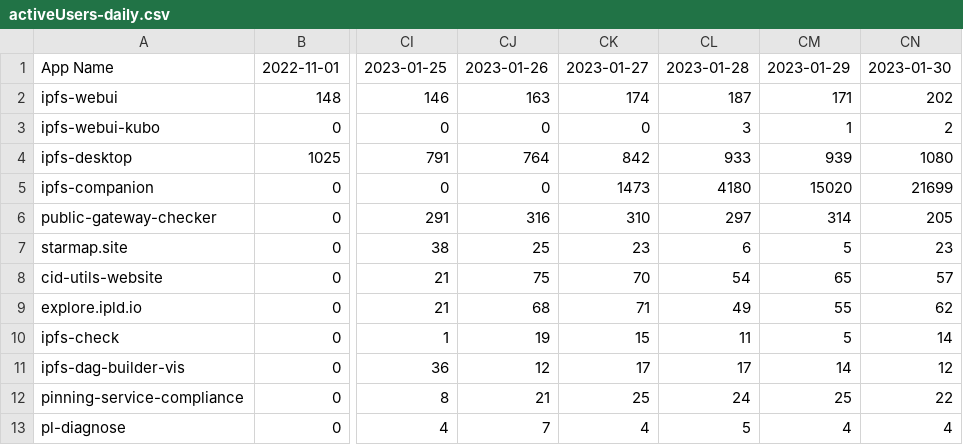
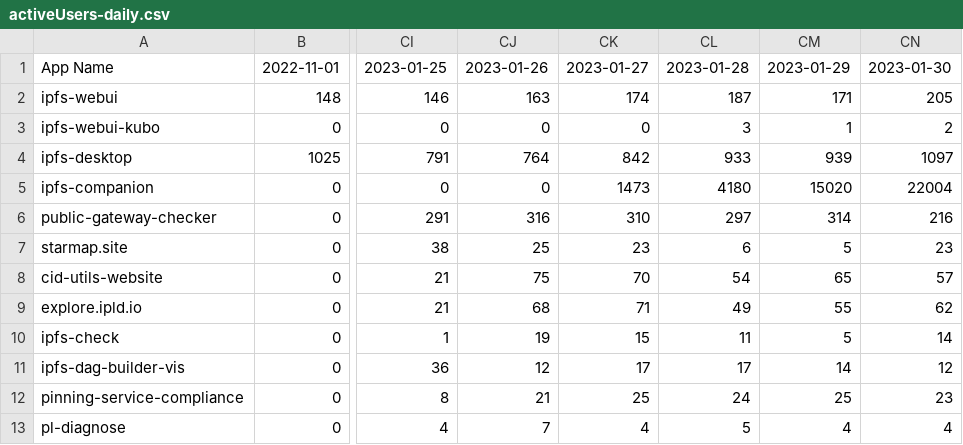
Before and after one commit to ipfs-shipyard/ignite-metrics, a CSV file: reports/output/activeUsers-daily.csv, drawn as a sheet; only a part is shown, gaps mark what is left out; the diff names each change by its address in the sheet, - before the commit and + after, or states it on an @@ line.

```diff
--- a/reports/output/activeUsers-daily.csv
+++ b/reports/output/activeUsers-daily.csv
-CN2: 202
+CN2: 205
-CN4: 1080
+CN4: 1097
-CN5: 21699
+CN5: 22004
-CN6: 205
+CN6: 216
-CN12: 22
+CN12: 23
```
Also changed, not shown: reports/output/activeUsers-monthly.csv, reports/output/activeUsers-weekly.csv, 7 other files.
